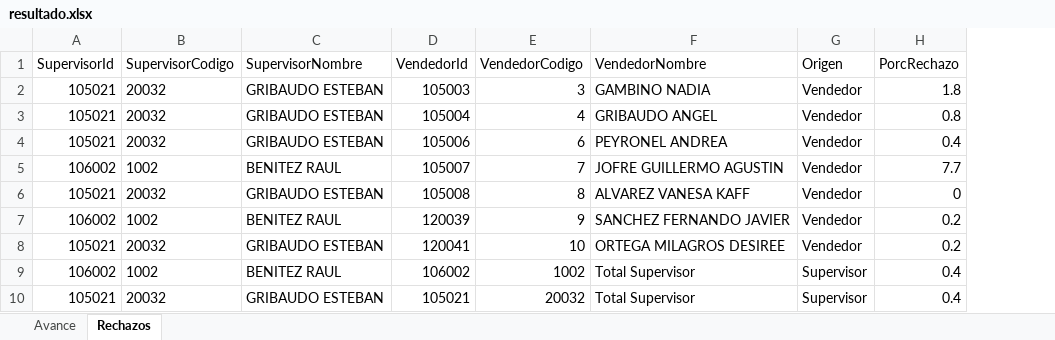
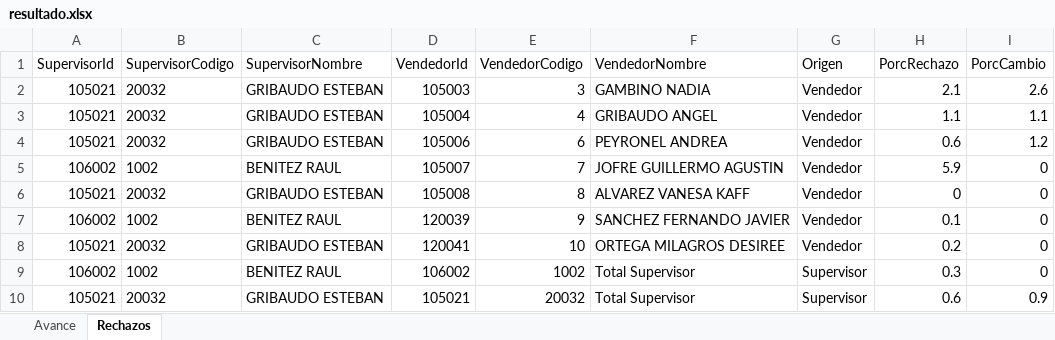
Before and after one commit to matiastorrespyp/orbit-matinal-penaflor, an Excel workbook: 01_INPUTS/resultado.xlsx, sheet Rechazos, drawn as a sheet; values as stored, in another font and other column widths than the file's, no borders; table styles not drawn; the diff names each change by its address in the sheet, - before the commit and + after, or states it on an @@ line.

```diff
--- a/01_INPUTS/resultado.xlsx (sheet Rechazos)
+++ b/01_INPUTS/resultado.xlsx (sheet Rechazos)
+column I (PorcCambio), rows 2-10: 2.6 | 1.1 | 1.2 | 0 | 0 | 0 | 0 | 0 | 0.9
-H2 (PorcRechazo): 1.8
+H2 (PorcRechazo): 2.1
-H3 (PorcRechazo): 0.8
+H3 (PorcRechazo): 1.1
-H4 (PorcRechazo): 0.4
+H4 (PorcRechazo): 0.6
-H5 (PorcRechazo): 7.7
+H5 (PorcRechazo): 5.9
-H7 (PorcRechazo): 0.2
+H7 (PorcRechazo): 0.1
-H9 (PorcRechazo): 0.4
+H9 (PorcRechazo): 0.3
-H10 (PorcRechazo): 0.4
+H10 (PorcRechazo): 0.6
```
Also changed, not shown: sheet Avance, 17 other files.
